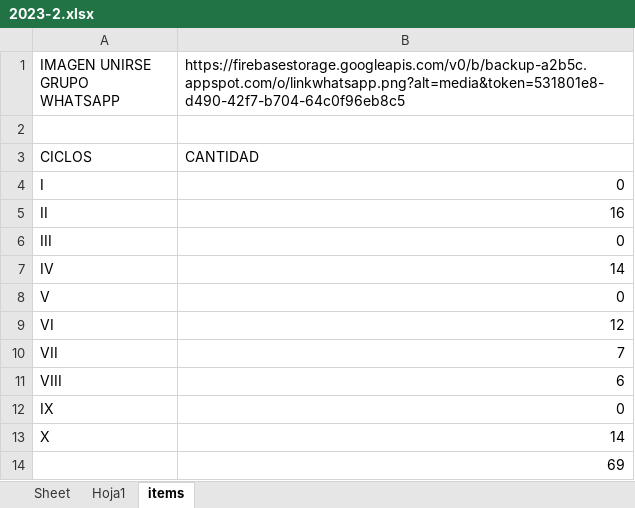
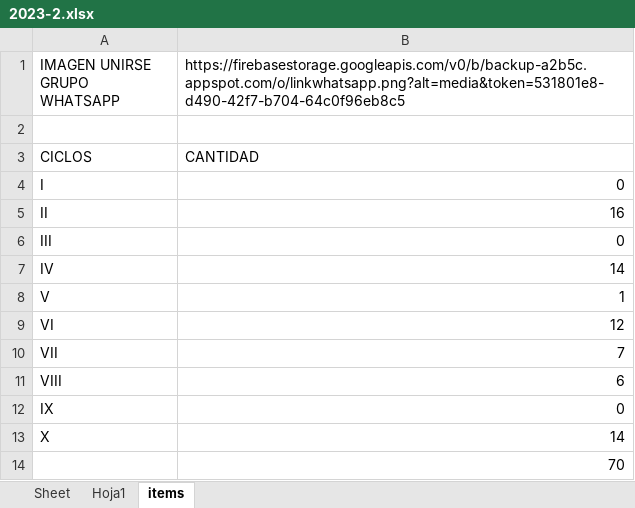
Before and after one commit to gians96/UNDC_AUTOMATIZACION, an Excel workbook: EXCEL_TRABAJADO/2023-2.xlsx, sheet items, drawn as a sheet; values as stored, in another font and other column widths than the file's, no borders; the diff names each change by its address in the sheet, - before the commit and + after, or states it on an @@ line.

```diff
--- a/EXCEL_TRABAJADO/2023-2.xlsx (sheet items)
+++ b/EXCEL_TRABAJADO/2023-2.xlsx (sheet items)
-B8: 0
+B8: 1
-B14: 69
+B14: 70
```
Also changed, not shown: sheet Sheet, EXCEL_TRABAJADO/2023-2cl.xlsx, EXCEL_TRABAJADO/2023-2dl.xlsx, 15 other files.
